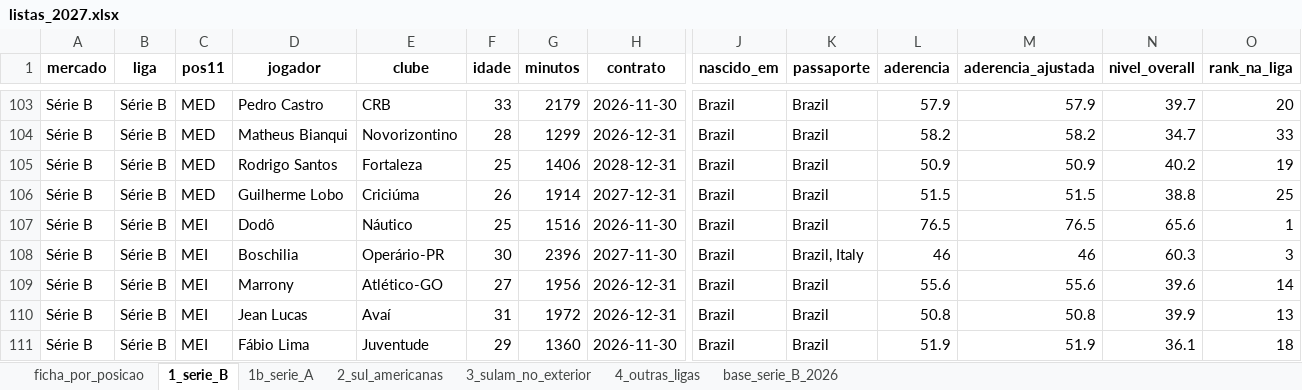
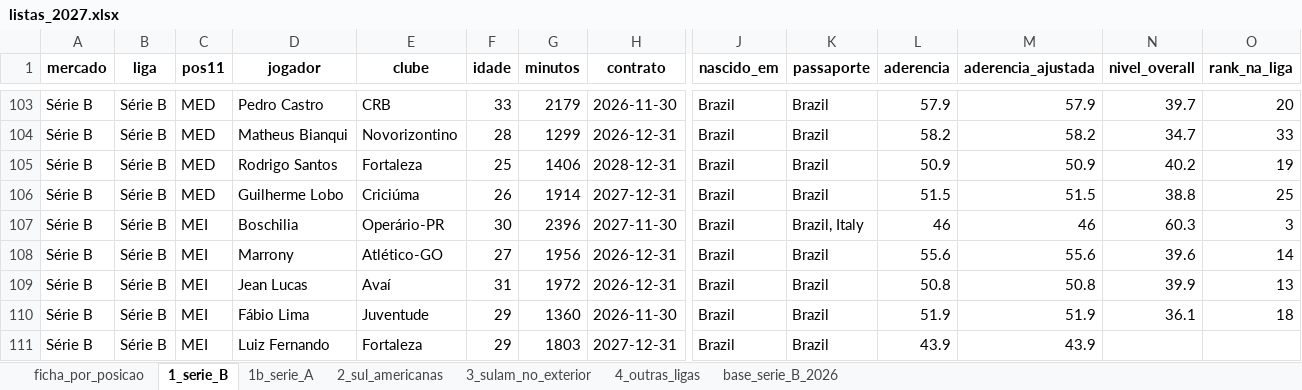
Before and after one commit to henriquesimoessilva3-png/santa-cruz-2027, an Excel workbook: Santa Cruz V2/listas/listas_2027.xlsx, sheet 1_serie_B, drawn as a sheet; only a part is shown, gaps mark what is left out; the shorter side is filled out with more unchanged rows; values as stored, in another font and other column widths than the file's, no borders; rows hold the shown columns only; the diff names each change by its address in the sheet, - before the commit and + after, or states it on an @@ line.

```diff
--- a/Santa Cruz V2/listas/listas_2027.xlsx (sheet 1_serie_B)
+++ b/Santa Cruz V2/listas/listas_2027.xlsx (sheet 1_serie_B)
-row 107: Série B | Série B | MEI | Dodô | Náutico | 25 | 1516 | 2026-11-30 | Brazil | Brazil | 76.5 | 76.5 | 65.6 | 1
```
Also changed, not shown: Santa Cruz V2/listas/bola_parada_especialistas.xlsx, 16 other files.
